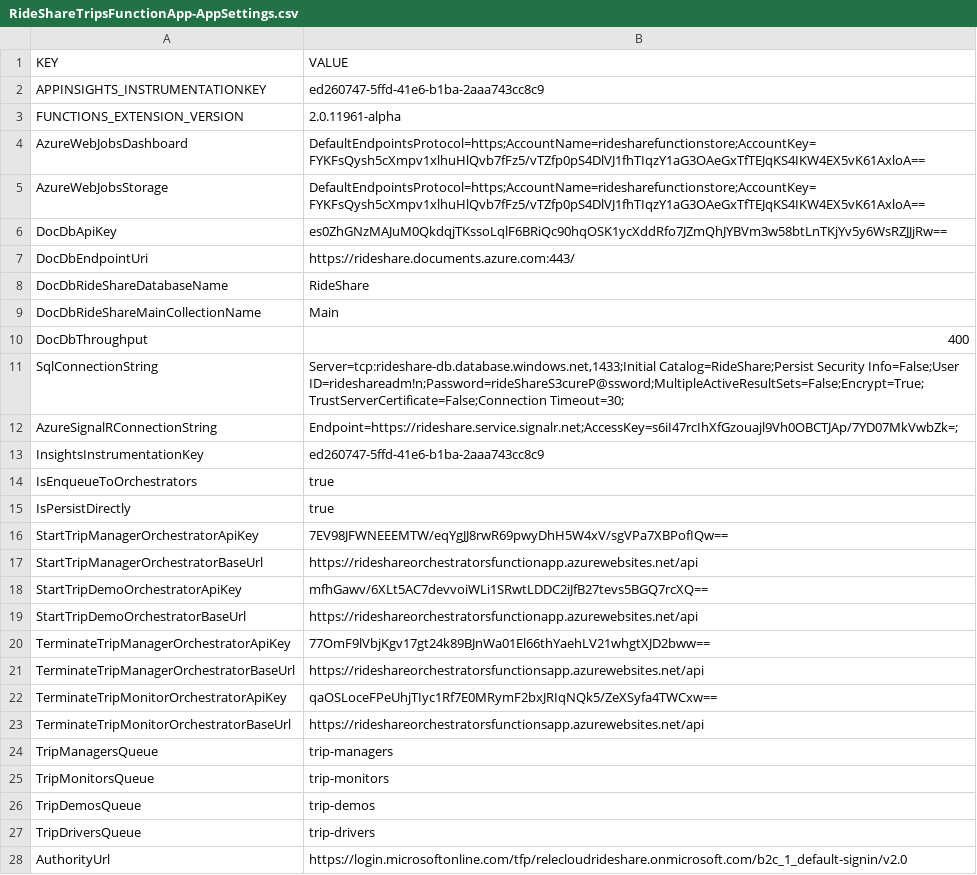
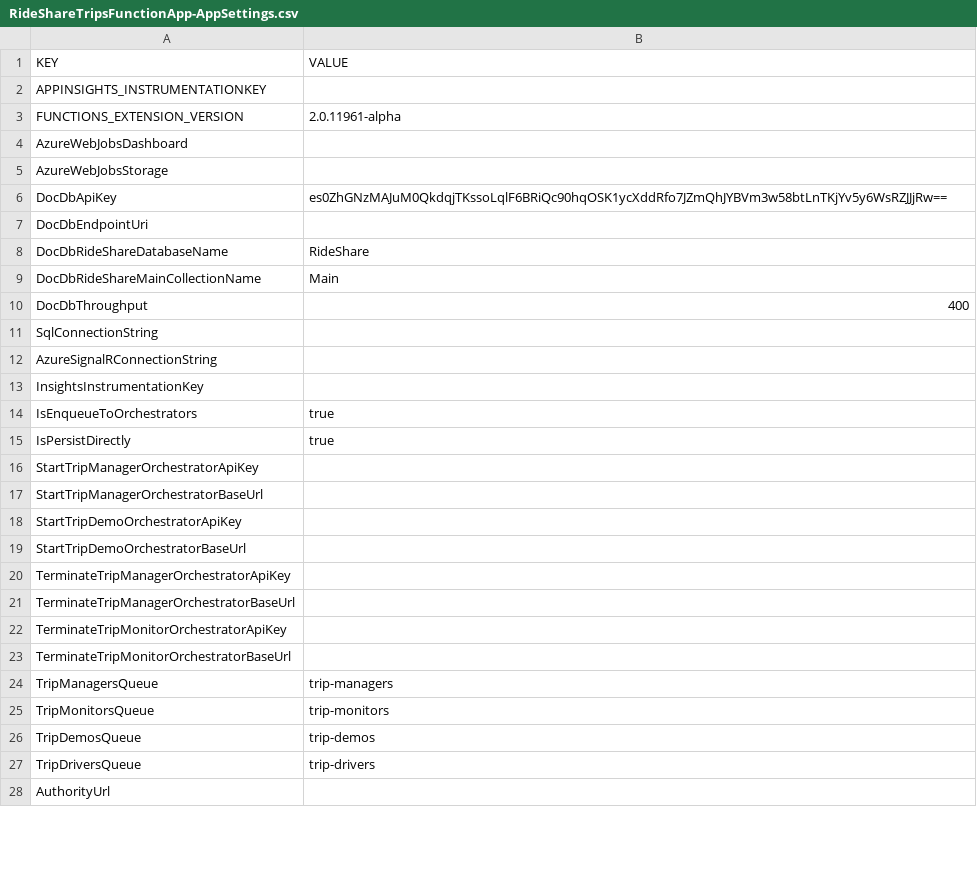
Before and after one commit to Comma0517/Serverless-microservices, a CSV file: dotnet/settings/RideShareTripsFunctionApp-AppSettings.csv, drawn as a sheet; only a part is shown; the diff covers the shown part only.

```diff
--- a/dotnet/settings/RideShareTripsFunctionApp-AppSettings.csv
+++ b/dotnet/settings/RideShareTripsFunctionApp-AppSettings.csv
@@ -1,8 +1,8 @@
 KEY|VALUE
-APPINSIGHTS_INSTRUMENTATIONKEY|ed260747-5ffd-41e6-b1ba-2aaa743cc8c9
+APPINSIGHTS_INSTRUMENTATIONKEY|
 FUNCTIONS_EXTENSION_VERSION|2.0.11961-alpha
-AzureWebJobsDashboard|DefaultEndpointsProtocol=https;AccountName=ridesharefunctionstore;AccountKey=FYKFsQysh5cXmpv1xlhuHlQvb7fFz5/vTZfp0pS4DlVJ1fhTIqzY1aG3OAeGxTfTEJqKS4IKW4EX5vK61AxloA==
-AzureWebJobsStorage|DefaultEndpointsProtocol=https;AccountName=ridesharefunctionstore;AccountKey=FYKFsQysh5cXmpv1xlhuHlQvb7fFz5/vTZfp0pS4DlVJ1fhTIqzY1aG3OAeGxTfTEJqKS4IKW4EX5vK61AxloA==
+AzureWebJobsDashboard|
+AzureWebJobsStorage|
 DocDbApiKey|es0ZhGNzMAJuM0QkdqjTKssoLqlF6BRiQc90hqOSK1ycXddRfo7JZmQhJYBVm3w58btLnTKjYv5y6WsRZJJjRw==
-DocDbEndpointUri|https://rideshare.documents.azure.com:443/
+DocDbEndpointUri|
 DocDbRideShareDatabaseName|RideShare
@@ -10,15 +10,15 @@ DocDbRideShareMainCollectionName|Main
 DocDbThroughput|400
-SqlConnectionString|Server=tcp:rideshare-db.database.windows.net,1433;Initial Catalog=RideShare;Persist Security Info=False;User ID=rideshareadm!n;Password=rideShareS3cureP@ssword;MultipleActiveResultSets=False;Encrypt=True;TrustServerCertificate=False;Connection Timeout=30;
-AzureSignalRConnectionString|Endpoint=https://rideshare.service.signalr.net;AccessKey=s6iI47rcIhXfGzouajl9Vh0OBCTJAp/7YD07MkVwbZk=;
-InsightsInstrumentationKey|ed260747-5ffd-41e6-b1ba-2aaa743cc8c9
+SqlConnectionString|
+AzureSignalRConnectionString|
+InsightsInstrumentationKey|
 IsEnqueueToOrchestrators|true
 IsPersistDirectly|true
-StartTripManagerOrchestratorApiKey|7EV98JFWNEEEMTW/eqYgJJ8rwR69pwyDhH5W4xV/sgVPa7XBPofIQw==
-StartTripManagerOrchestratorBaseUrl|https://rideshareorchestratorsfunctionapp.azurewebsites.net/api
-StartTripDemoOrchestratorApiKey|mfhGawv/6XLt5AC7devvoiWLi1SRwtLDDC2iJfB27tevs5BGQ7rcXQ==
-StartTripDemoOrchestratorBaseUrl|https://rideshareorchestratorsfunctionapp.azurewebsites.net/api
-TerminateTripManagerOrchestratorApiKey|77OmF9lVbjKgv17gt24k89BJnWa01El66thYaehLV21whgtXJD2bww==
-TerminateTripManagerOrchestratorBaseUrl|https://rideshareorchestratorsfunctionsapp.azurewebsites.net/api
-TerminateTripMonitorOrchestratorApiKey|qaOSLoceFPeUhjTIyc1Rf7E0MRymF2bxJRIqNQk5/ZeXSyfa4TWCxw==
-TerminateTripMonitorOrchestratorBaseUrl|https://rideshareorchestratorsfunctionsapp.azurewebsites.net/api
+StartTripManagerOrchestratorApiKey|
+StartTripManagerOrchestratorBaseUrl|
+StartTripDemoOrchestratorApiKey|
+StartTripDemoOrchestratorBaseUrl|
+TerminateTripManagerOrchestratorApiKey|
+TerminateTripManagerOrchestratorBaseUrl|
+TerminateTripMonitorOrchestratorApiKey|
+TerminateTripMonitorOrchestratorBaseUrl|
 TripManagersQueue|trip-managers
@@ -27,2 +27,2 @@ TripDemosQueue|trip-demos
 TripDriversQueue|trip-drivers
-AuthorityUrl|https://login.microsoftonline.com/tfp/relecloudrideshare.onmicrosoft.com/b2c_1_default-signin/v2.0
+AuthorityUrl|
```
Also changed, not shown: 1 edited cell elsewhere in this file, dotnet/settings/RideSharePassengersDocker-AppSettings.csv, dotnet/settings/RideSharePassengersFunctionApp-AppSettings.csv, 18 other files.
